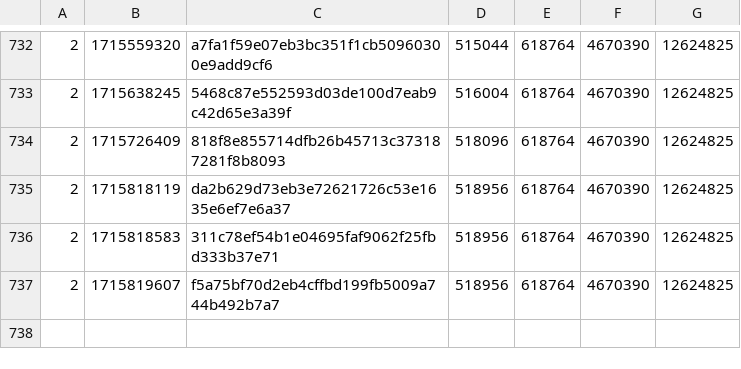
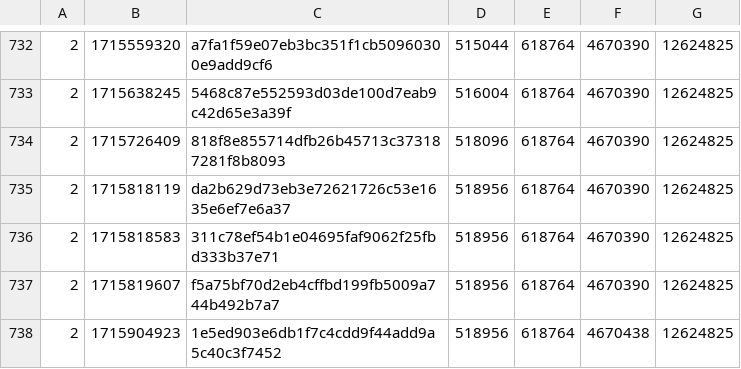
Before and after one commit to SAT-R/sa2, a CSV file: reports/progress-sa2-matching.csv, drawn as a sheet; only a part is shown, gaps mark what is left out; the diff names each change by its address in the sheet, - before the commit and + after, or states it on an @@ line.

```diff
--- a/reports/progress-sa2-matching.csv
+++ b/reports/progress-sa2-matching.csv
+row 738: 2 | 1715904923 | 1e5ed903e6db1f7c4cdd9f44add9a5c40c3f7452 | 518956 | 618764 | 4670438 | 12624825
```
Also changed, not shown: reports/progress-sa2-nonmatching.csv, 1 other file.
